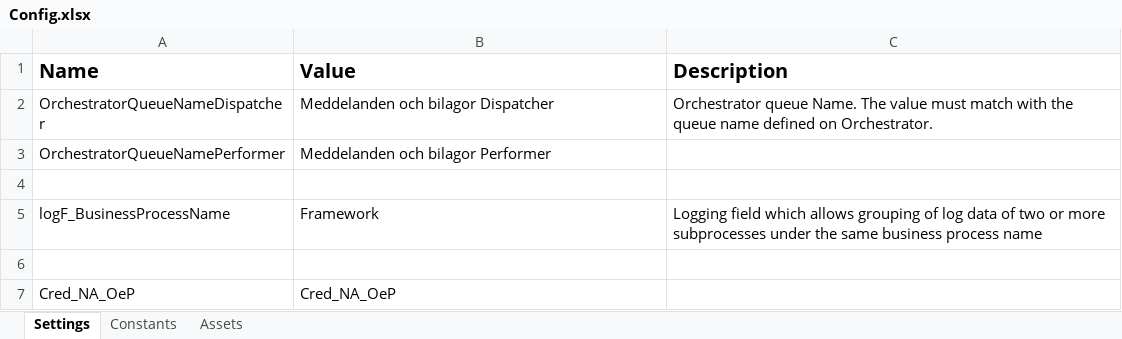
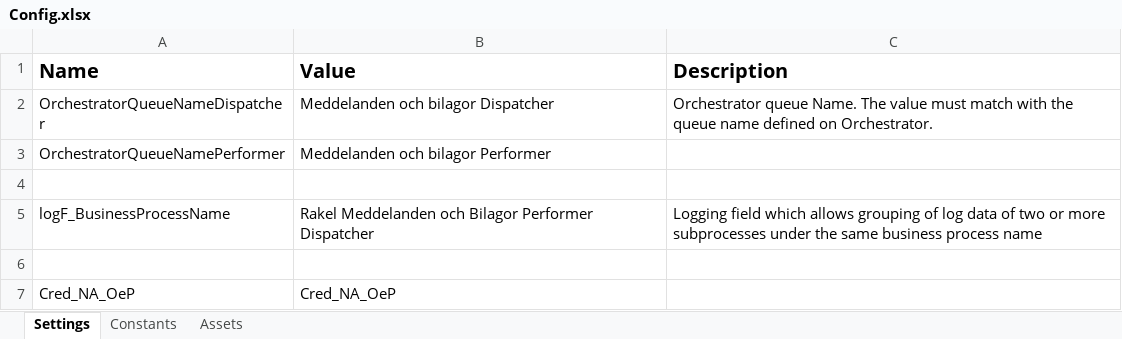
Before and after one commit to Sundsvallskommun/RPA_IAF_Rakel_Hamta_Meddelande_Dispatcher, an Excel workbook: Data/Config.xlsx, sheet Settings, drawn as a sheet; values as stored, in another font and other column widths than the file's, no borders; the diff names each change by its address in the sheet, - before the commit and + after, or states it on an @@ line.

```diff
--- a/Data/Config.xlsx (sheet Settings)
+++ b/Data/Config.xlsx (sheet Settings)
-B5 (Value): Framework
+B5 (Value): Rakel Meddelanden och Bilagor Performer Dispatcher
```
Also changed, not shown: 6 other files.
